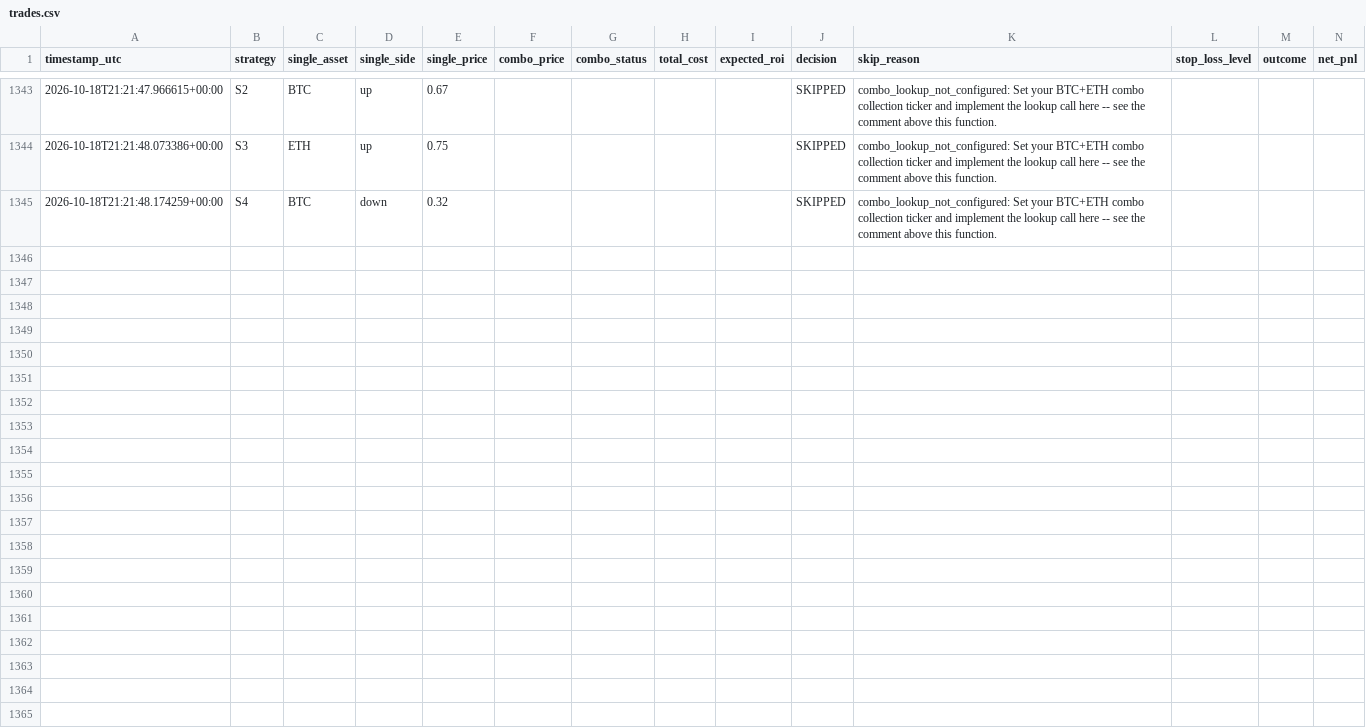
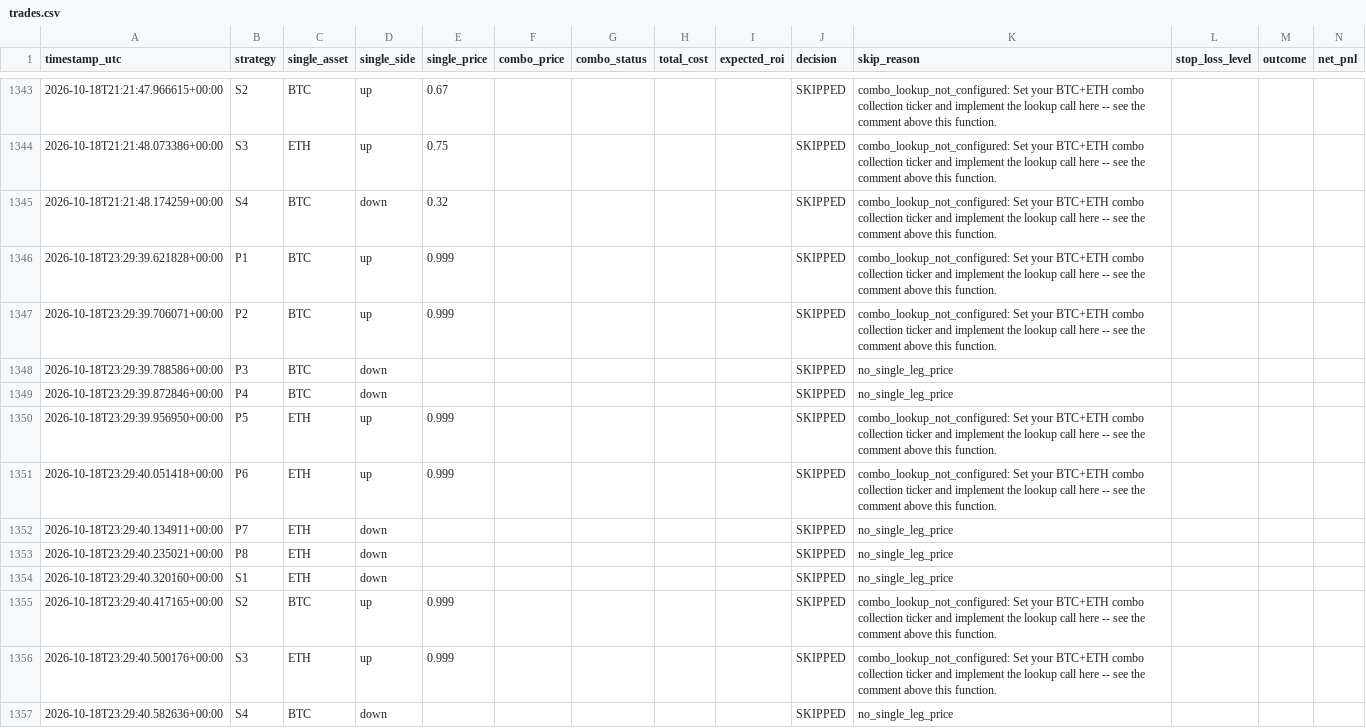
Before and after one commit to Prinxe-crypto/COMBO-K, a CSV file: logs/trades.csv, drawn as a sheet; only a part is shown, gaps mark what is left out; the diff names each change by its address in the sheet, - before the commit and + after, or states it on an @@ line.

```diff
--- a/logs/trades.csv
+++ b/logs/trades.csv
+row 1346: 2026-10-18T23:29:39.621828+00:00 | P1 | BTC | up | 0.999 |  |  |  |  | SKIPPED | combo_lookup_not_configured: Set your BTC+ETH combo collection ticker and implement the lookup call here -- see the comment above this function.
+row 1347: 2026-10-18T23:29:39.706071+00:00 | P2 | BTC | up | 0.999 |  |  |  |  | SKIPPED | combo_lookup_not_configured: Set your BTC+ETH combo collection ticker and implement the lookup call here -- see the comment above this function.
+row 1348: 2026-10-18T23:29:39.788586+00:00 | P3 | BTC | down |  |  |  |  |  | SKIPPED | no_single_leg_price
+row 1349: 2026-10-18T23:29:39.872846+00:00 | P4 | BTC | down |  |  |  |  |  | SKIPPED | no_single_leg_price
+row 1350: 2026-10-18T23:29:39.956950+00:00 | P5 | ETH | up | 0.999 |  |  |  |  | SKIPPED | combo_lookup_not_configured: Set your BTC+ETH combo collection ticker and implement the lookup call here -- see the comment above this function.
+row 1351: 2026-10-18T23:29:40.051418+00:00 | P6 | ETH | up | 0.999 |  |  |  |  | SKIPPED | combo_lookup_not_configured: Set your BTC+ETH combo collection ticker and implement the lookup call here -- see the comment above this function.
+row 1352: 2026-10-18T23:29:40.134911+00:00 | P7 | ETH | down |  |  |  |  |  | SKIPPED | no_single_leg_price
+row 1353: 2026-10-18T23:29:40.235021+00:00 | P8 | ETH | down |  |  |  |  |  | SKIPPED | no_single_leg_price
+row 1354: 2026-10-18T23:29:40.320160+00:00 | S1 | ETH | down |  |  |  |  |  | SKIPPED | no_single_leg_price
+row 1355: 2026-10-18T23:29:40.417165+00:00 | S2 | BTC | up | 0.999 |  |  |  |  | SKIPPED | combo_lookup_not_configured: Set your BTC+ETH combo collection ticker and implement the lookup call here -- see the comment above this function.
+row 1356: 2026-10-18T23:29:40.500176+00:00 | S3 | ETH | up | 0.999 |  |  |  |  | SKIPPED | combo_lookup_not_configured: Set your BTC+ETH combo collection ticker and implement the lookup call here -- see the comment above this function.
+row 1357: 2026-10-18T23:29:40.582636+00:00 | S4 | BTC | down |  |  |  |  |  | SKIPPED | no_single_leg_price
```
Also changed, not shown: 1 other file.
